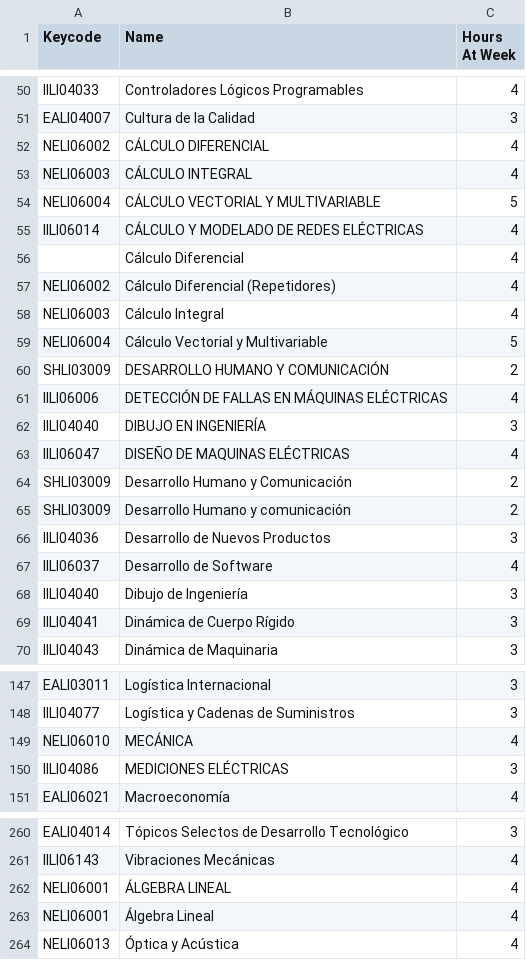
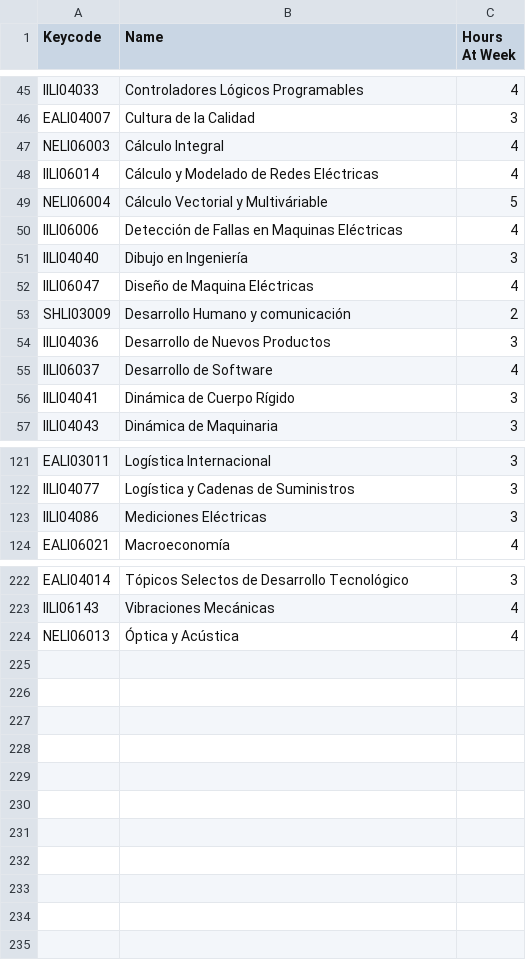
Before and after one commit to luase/classTime, a CSV file: Horarios/subjects/s.csv, drawn as a sheet; only a part is shown, gaps mark what is left out; the diff covers the shown part only.

```diff
--- a/Horarios/subjects/s.csv
+++ b/Horarios/subjects/s.csv
@@ -51,15 +46,8 @@ IILI04033,Controladores Lógicos Programables,4
 EALI04007,Cultura de la Calidad,3
-NELI06002,CÁLCULO DIFERENCIAL,4
-NELI06003,CÁLCULO INTEGRAL,4
-NELI06004,CÁLCULO VECTORIAL Y MULTIVARIABLE,5
-IILI06014,CÁLCULO Y MODELADO DE REDES ELÉCTRICAS,4
-,Cálculo Diferencial,4
-NELI06002,Cálculo Diferencial (Repetidores),4
 NELI06003,Cálculo Integral,4
-NELI06004,Cálculo Vectorial y Multivariable,5
-SHLI03009,DESARROLLO HUMANO Y COMUNICACIÓN,2
-IILI06006,DETECCIÓN DE FALLAS EN MÁQUINAS ELÉCTRICAS,4
-IILI04040,DIBUJO EN INGENIERÍA,3
-IILI06047,DISEÑO DE MAQUINAS ELÉCTRICAS,4
-SHLI03009,Desarrollo Humano y Comunicación,2
+IILI06014,Cálculo y Modelado de Redes Eléctricas,4
+NELI06004,Cálculo Vectorial y Multiváriable,5
+IILI06006,Detección de Fallas en Maquinas Eléctricas,4
+IILI04040,Dibujo en Ingeniería,3
+IILI06047,Diseño de Maquina Eléctricas,4
 SHLI03009,Desarrollo Humano y comunicación,2
@@ -67,3 +55,2 @@ IILI04036,Desarrollo de Nuevos Productos,3
 IILI06037,Desarrollo de Software,4
-IILI04040,Dibujo de Ingeniería,3
 IILI04041,Dinámica de Cuerpo Rígido,3
@@ -148,4 +122,3 @@ EALI03011,Logística Internacional,3
 IILI04077,Logística y Cadenas de Suministros,3
-NELI06010,MECÁNICA,4
-IILI04086,MEDICIONES ELÉCTRICAS,3
+IILI04086,Mediciones Eléctricas,3
 EALI06021,Macroeconomía,4
@@ -261,4 +223,2 @@ EALI04014,Tópicos Selectos de Desarrollo Tecnológico,3
 IILI06143,Vibraciones Mecánicas,4
-NELI06001,ÁLGEBRA LINEAL,4
-NELI06001,Álgebra Lineal,4
 NELI06013,Óptica y Acústica,4
```
Also changed, not shown: 2 added rows, 31 removed rows and 32 edited cells elsewhere in this file, Horarios/professors/p.csv, Horarios/subjects/s_slice.csv, 6 other files.
